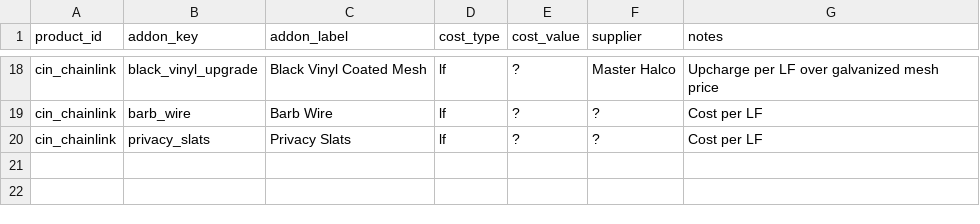
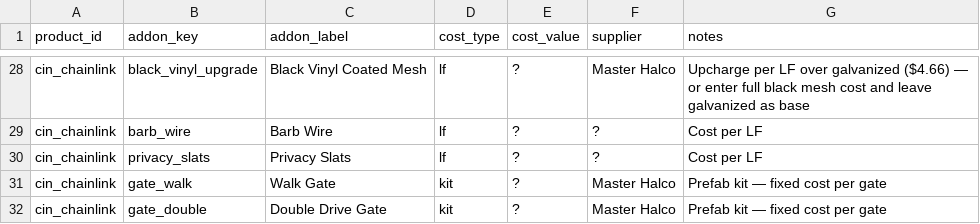
Before and after one commit to nbhf757/heartwood-fence, a CSV file: cin_addons_template.csv, drawn as a sheet; only a part is shown, gaps mark what is left out; addresses are those after the commit; the diff covers the shown part only; the diff names each change by its address in the sheet, - before the commit and + after, or states it on an @@ line.

```diff
--- a/cin_addons_template.csv
+++ b/cin_addons_template.csv
-G28 (notes): …over galvanized mesh price
+G28 (notes): …over galvanized ($4.66) — or enter full black mesh cost and leave galvanized as base
+row 31: cin_chainlink | gate_walk | Walk Gate | kit | ? | Master Halco | Prefab kit — fixed cost per gate
+row 32: cin_chainlink | gate_double | Double Drive Gate | kit | ? | Master Halco | Prefab kit — fixed cost per gate
```
Also changed, not shown: 10 added rows and 24 edited cells elsewhere in this file.
